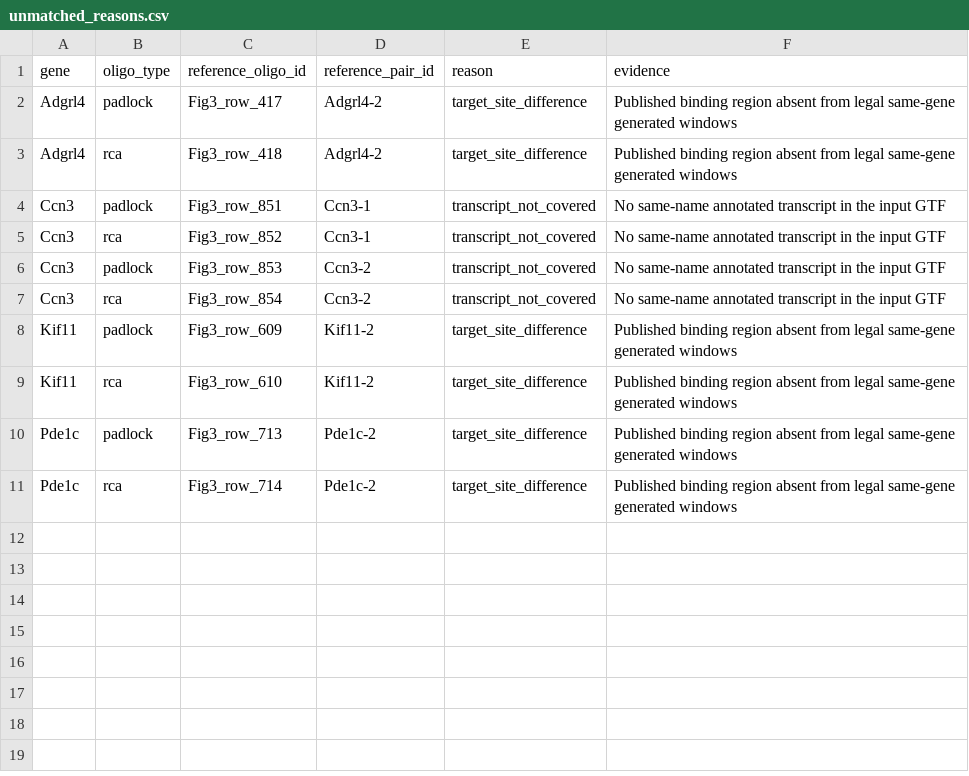
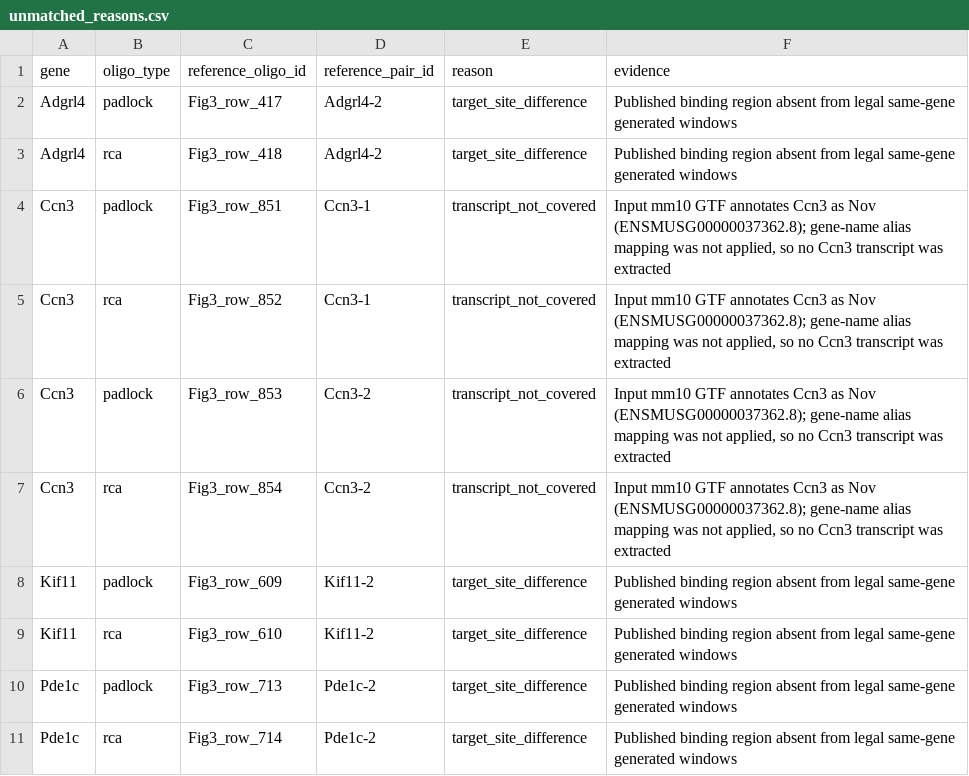
Before and after one commit to u-science-lab/U-Probe, a CSV file: recovery/mipseq_2024_217gene/report/unmatched_reasons.csv, drawn as a sheet.

Commit message:
Clarify Ccn3 recovery miss as an unmapped Nov alias

```diff
--- a/recovery/mipseq_2024_217gene/report/unmatched_reasons.csv
+++ b/recovery/mipseq_2024_217gene/report/unmatched_reasons.csv
@@ -3,6 +3,6 @@ Adgrl4,padlock,Fig3_row_417,Adgrl4-2,target_site_difference,Published binding re
 Adgrl4,rca,Fig3_row_418,Adgrl4-2,target_site_difference,Published binding region absent from legal same-gene generated windows
-Ccn3,padlock,Fig3_row_851,Ccn3-1,transcript_not_covered,No same-name annotated transcript in the input GTF
-Ccn3,rca,Fig3_row_852,Ccn3-1,transcript_not_covered,No same-name annotated transcript in the input GTF
-Ccn3,padlock,Fig3_row_853,Ccn3-2,transcript_not_covered,No same-name annotated transcript in the input GTF
-Ccn3,rca,Fig3_row_854,Ccn3-2,transcript_not_covered,No same-name annotated transcript in the input GTF
+Ccn3,padlock,Fig3_row_851,Ccn3-1,transcript_not_covered,"Input mm10 GTF annotates Ccn3 as Nov (ENSMUSG00000037362.8); gene-name alias mapping was not applied, so no Ccn3 transcript was extracted"
+Ccn3,rca,Fig3_row_852,Ccn3-1,transcript_not_covered,"Input mm10 GTF annotates Ccn3 as Nov (ENSMUSG00000037362.8); gene-name alias mapping was not applied, so no Ccn3 transcript was extracted"
+Ccn3,padlock,Fig3_row_853,Ccn3-2,transcript_not_covered,"Input mm10 GTF annotates Ccn3 as Nov (ENSMUSG00000037362.8); gene-name alias mapping was not applied, so no Ccn3 transcript was extracted"
+Ccn3,rca,Fig3_row_854,Ccn3-2,transcript_not_covered,"Input mm10 GTF annotates Ccn3 as Nov (ENSMUSG00000037362.8); gene-name alias mapping was not applied, so no Ccn3 transcript was extracted"
 Kif11,padlock,Fig3_row_609,Kif11-2,target_site_difference,Published binding region absent from legal same-gene generated windows
```
Also changed, not shown: 3 other files.
